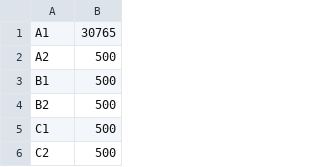
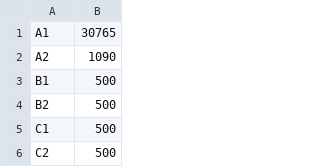
Before and after one commit to Nullcal/Cirno, a CSV file: data/teamdata.csv, drawn as a sheet; only a part is shown.

```diff
--- a/data/teamdata.csv
+++ b/data/teamdata.csv
@@ -1,3 +1,3 @@
 A1,30765
-A2,500
+A2,1090
 B1,500
```
Also changed, not shown: 1 other file.
